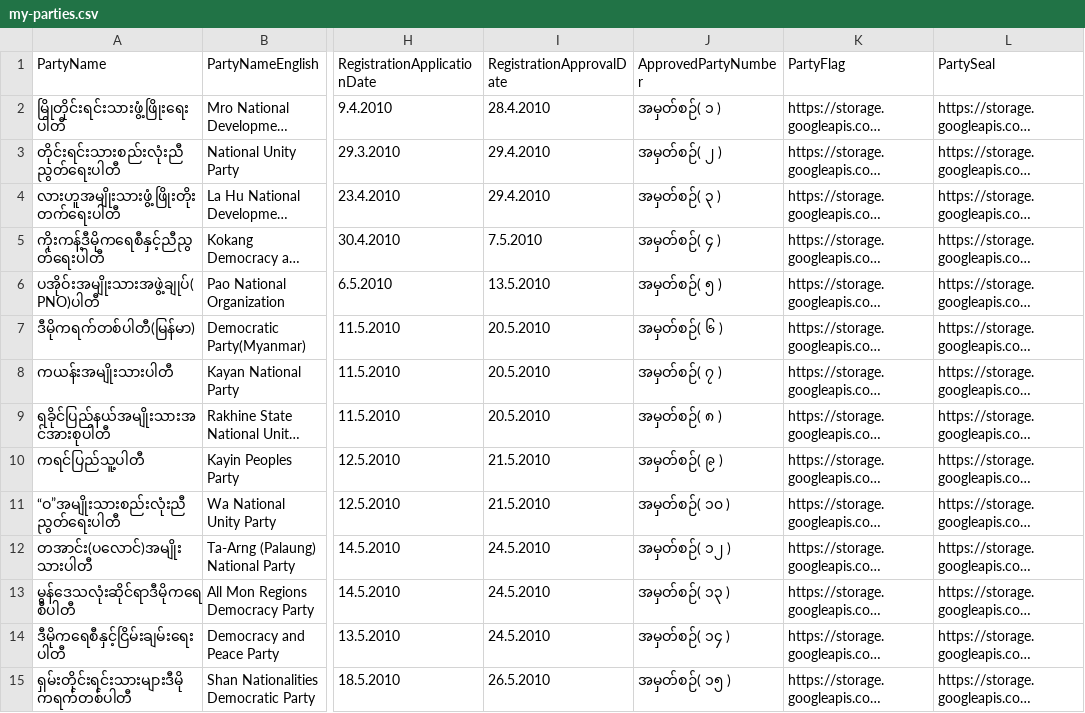
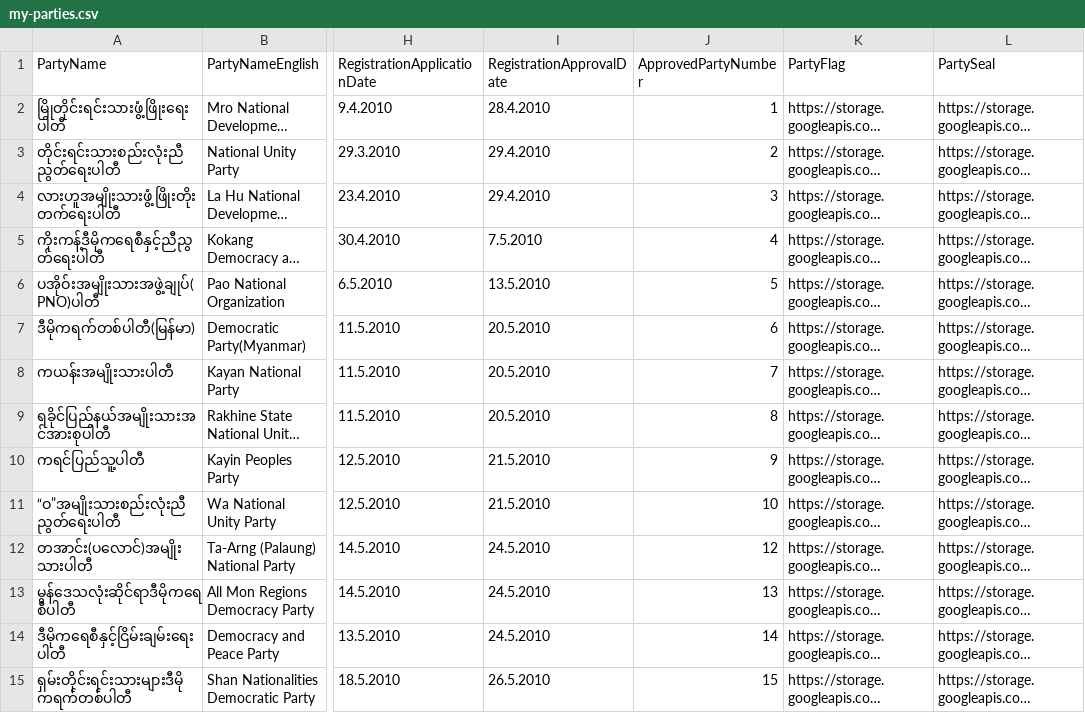
Before and after one commit to MyanmarAPI/partyapi, a CSV file: data/my-parties.csv, drawn as a sheet; only a part is shown, gaps mark what is left out; long unchanged cells end in …; the diff covers the shown part only; the diff names each change by its address in the sheet, - before the commit and + after, or states it on an @@ line.

Commit message:
Remove အမှတ်စဉ် and change number to English format in approvedPartyNumber

```diff
--- a/data/my-parties.csv
+++ b/data/my-parties.csv
-J2 (ApprovedPartyNumber): အမှတ်စဉ်( ၁ )
+J2 (ApprovedPartyNumber): 1
-J3 (ApprovedPartyNumber): အမှတ်စဉ်( ၂ )
+J3 (ApprovedPartyNumber): 2
-J4 (ApprovedPartyNumber): အမှတ်စဉ်( ၃ )
+J4 (ApprovedPartyNumber): 3
-J5 (ApprovedPartyNumber): အမှတ်စဉ်( ၄ )
+J5 (ApprovedPartyNumber): 4
-J6 (ApprovedPartyNumber): အမှတ်စဉ်( ၅ )
+J6 (ApprovedPartyNumber): 5
-J7 (ApprovedPartyNumber): အမှတ်စဉ်( ၆ )
+J7 (ApprovedPartyNumber): 6
-J8 (ApprovedPartyNumber): အမှတ်စဉ်( ၇ )
+J8 (ApprovedPartyNumber): 7
-J9 (ApprovedPartyNumber): အမှတ်စဉ်( ၈ )
+J9 (ApprovedPartyNumber): 8
-J10 (ApprovedPartyNumber): အမှတ်စဉ်( ၉ )
+J10 (ApprovedPartyNumber): 9
-J11 (ApprovedPartyNumber): အမှတ်စဉ်( ၁၀ )
+J11 (ApprovedPartyNumber): 10
-J12 (ApprovedPartyNumber): အမှတ်စဉ်( ၁၂ )
+J12 (ApprovedPartyNumber): 12
-J13 (ApprovedPartyNumber): အမှတ်စဉ်( ၁၃ )
+J13 (ApprovedPartyNumber): 13
-J14 (ApprovedPartyNumber): အမှတ်စဉ်( ၁၄ )
+J14 (ApprovedPartyNumber): 14
-J15 (ApprovedPartyNumber): အမှတ်စဉ်( ၁၅ )
+J15 (ApprovedPartyNumber): 15
```
Also changed, not shown: 62 edited cells elsewhere in this file.
